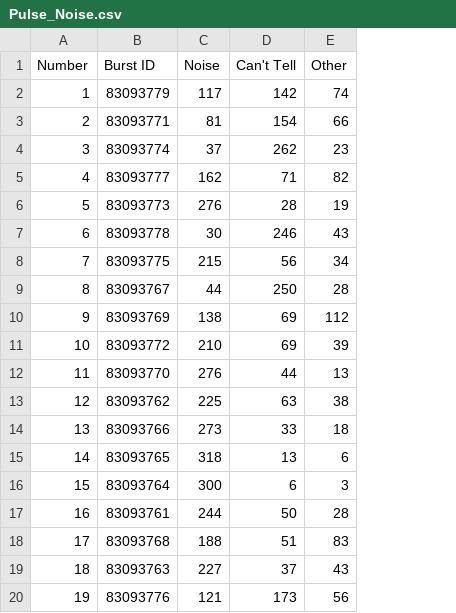
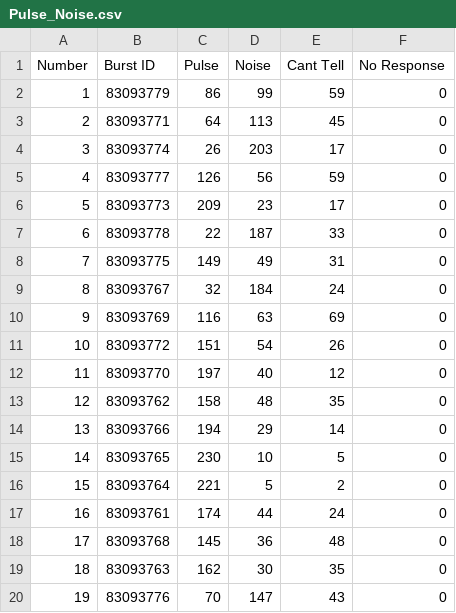
Before and after one commit to MurawskiC1/Swift-Research, a CSV file: New Code/Pulse_Noise.csv, drawn as a sheet; removed rows and columns are numbered as before the commit, all else as after; the diff names each change by its address in the sheet, - before the commit and + after, or states it on an @@ line.

```diff
--- a/New Code/Pulse_Noise.csv
+++ b/New Code/Pulse_Noise.csv
+column C (Pulse), rows 2-20: 86 | 64 | 26 | 126 | 209 | 22 | 149 | 32 | 116 | 151 | 197 | 158 | 194 | 230 | 221 | 174 | 145 | 162 | 70
-column D (Can't Tell), rows 2-20: 142 | 154 | 262 | 71 | 28 | 246 | 56 | 250 | 69 | 69 | 44 | 63 | 33 | 13 | 6 | 50 | 51 | 37 | 173
-column E (Other), rows 2-20: 74 | 66 | 23 | 82 | 19 | 43 | 34 | 28 | 112 | 39 | 13 | 38 | 18 | 6 | 3 | 28 | 83 | 43 | 56
+column E (Cant Tell), rows 2-20: 59 | 45 | 17 | 59 | 17 | 33 | 31 | 24 | 69 | 26 | 12 | 35 | 14 | 5 | 2 | 24 | 48 | 35 | 43
+column F (No Response), rows 2-20: all 0
-D2 (Noise): 117
+D2 (Noise): 99
-D3 (Noise): 81
+D3 (Noise): 113
-D4 (Noise): 37
+D4 (Noise): 203
-D5 (Noise): 162
+D5 (Noise): 56
-D6 (Noise): 276
+D6 (Noise): 23
-D7 (Noise): 30
+D7 (Noise): 187
-D8 (Noise): 215
+D8 (Noise): 49
-D9 (Noise): 44
+D9 (Noise): 184
-D10 (Noise): 138
+D10 (Noise): 63
-D11 (Noise): 210
+D11 (Noise): 54
-D12 (Noise): 276
+D12 (Noise): 40
-D13 (Noise): 225
+D13 (Noise): 48
-D14 (Noise): 273
+D14 (Noise): 29
-D15 (Noise): 318
+D15 (Noise): 10
-D16 (Noise): 300
+D16 (Noise): 5
-D17 (Noise): 244
+D17 (Noise): 44
-D18 (Noise): 188
+D18 (Noise): 36
-D19 (Noise): 227
+D19 (Noise): 30
-D20 (Noise): 121
+D20 (Noise): 147
```
Also changed, not shown: New Code/Pulse_Shape.csv, 4 other files.
